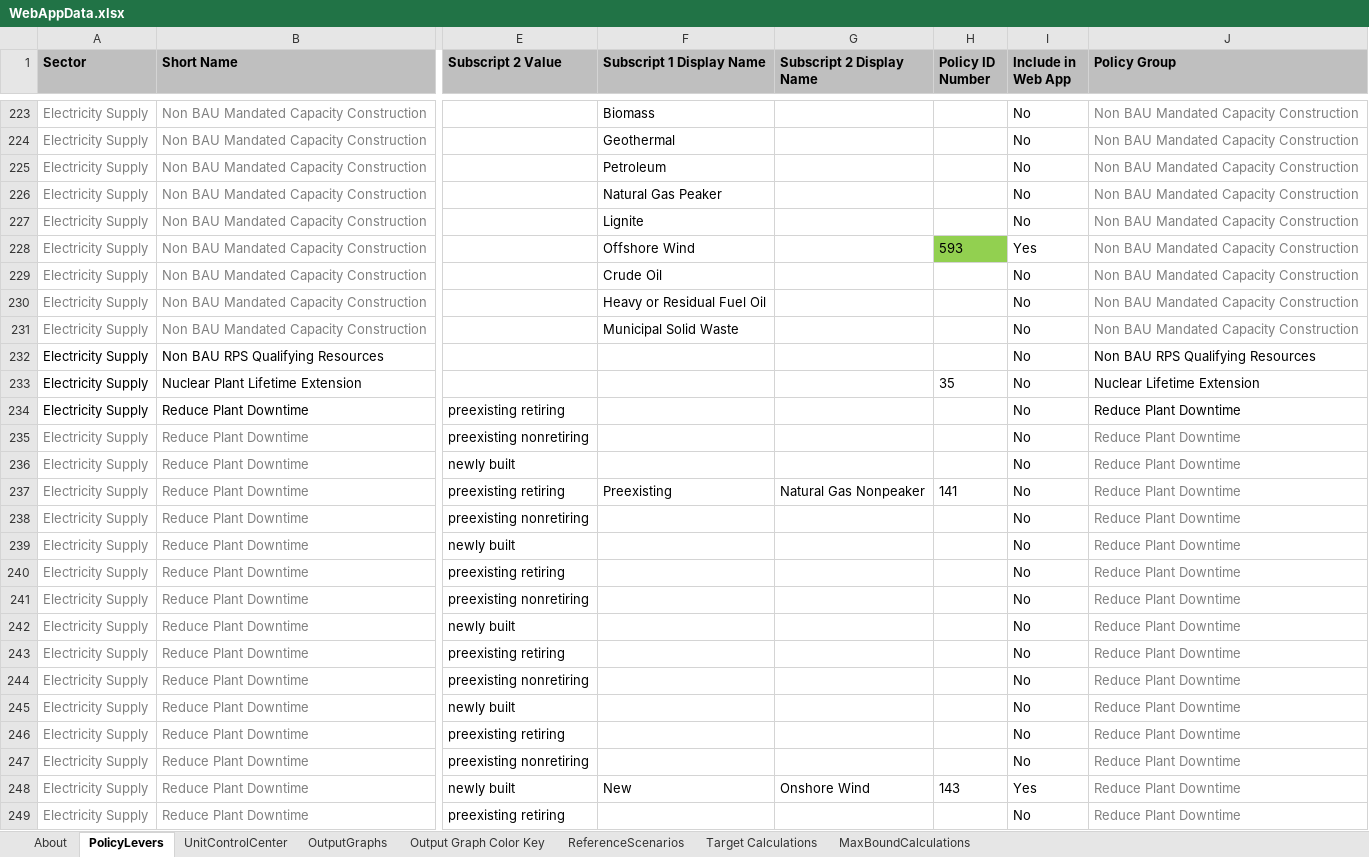
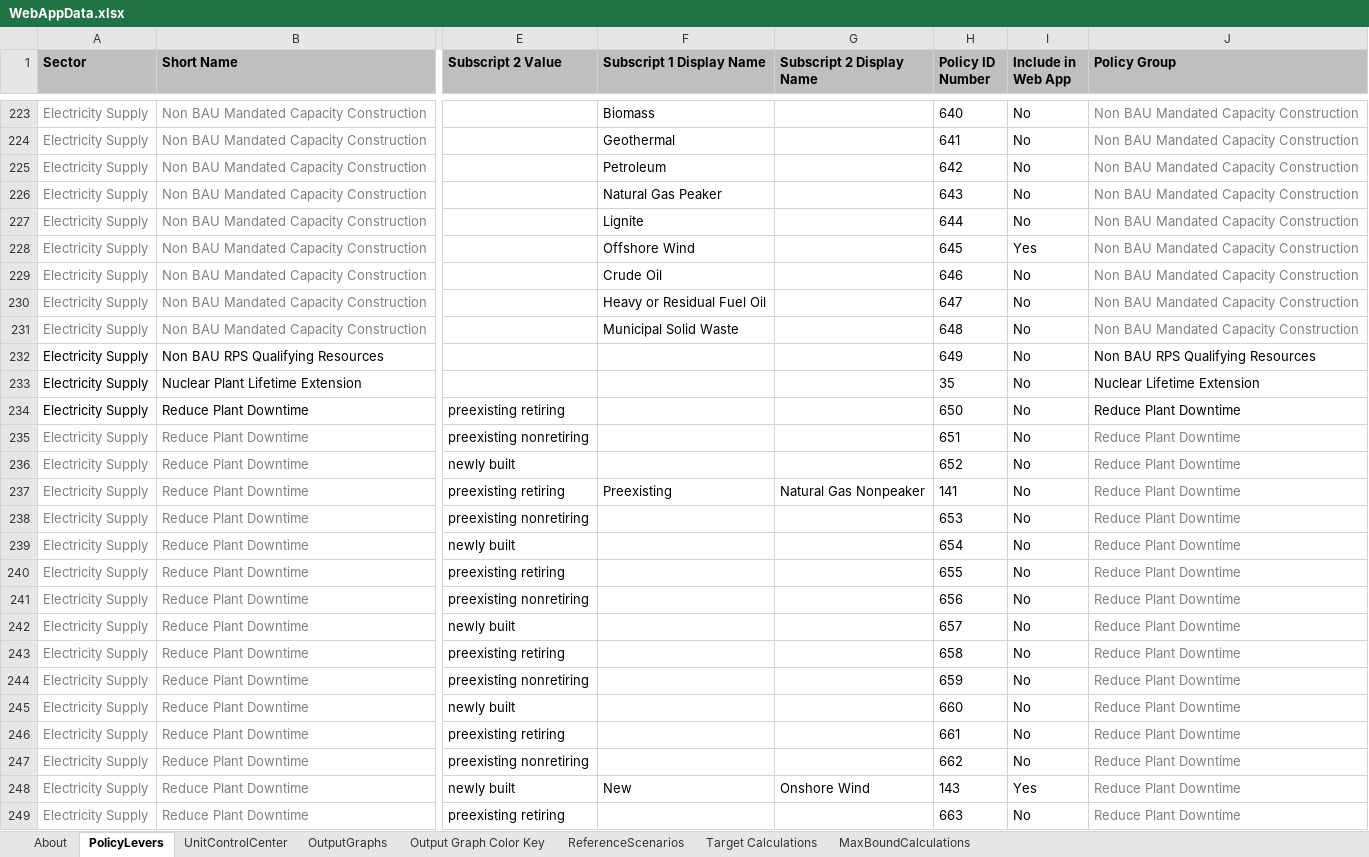
Before and after one commit to EnergyInnovation/eps-virginia, an Excel workbook: WebAppData.xlsx, sheet PolicyLevers, drawn as a sheet; only a part is shown, gaps mark what is left out; values as stored, in another font and other column widths than the file's, no borders; conditional formats not drawn; the diff covers the shown part only; the diff names each change by its address in the sheet, - before the commit and + after, or states it on an @@ line.

Commit message:
Updates to policy IDs

```diff
--- a/WebAppData.xlsx (sheet PolicyLevers)
+++ b/WebAppData.xlsx (sheet PolicyLevers)
-H223 (Policy ID Number): (empty)
+H223 (Policy ID Number): 640
-H224 (Policy ID Number): (empty)
+H224 (Policy ID Number): 641
-H225 (Policy ID Number): (empty)
+H225 (Policy ID Number): 642
-H226 (Policy ID Number): (empty)
+H226 (Policy ID Number): 643
-H227 (Policy ID Number): (empty)
+H227 (Policy ID Number): 644
-H228 (Policy ID Number): 593
+H228 (Policy ID Number): 645
-H228 fill: #92D050
+H228 fill: none
-H229 (Policy ID Number): (empty)
+H229 (Policy ID Number): 646
-H230 (Policy ID Number): (empty)
+H230 (Policy ID Number): 647
-H231 (Policy ID Number): (empty)
+H231 (Policy ID Number): 648
-H232 (Policy ID Number): (empty)
+H232 (Policy ID Number): 649
-H234 (Policy ID Number): (empty)
+H234 (Policy ID Number): 650
-H235 (Policy ID Number): (empty)
+H235 (Policy ID Number): 651
-H236 (Policy ID Number): (empty)
+H236 (Policy ID Number): 652
-H238 (Policy ID Number): (empty)
+H238 (Policy ID Number): 653
-H239 (Policy ID Number): (empty)
+H239 (Policy ID Number): 654
-H240 (Policy ID Number): (empty)
+H240 (Policy ID Number): 655
-H241 (Policy ID Number): (empty)
+H241 (Policy ID Number): 656
-H242 (Policy ID Number): (empty)
+H242 (Policy ID Number): 657
-H243 (Policy ID Number): (empty)
+H243 (Policy ID Number): 658
-H244 (Policy ID Number): (empty)
+H244 (Policy ID Number): 659
-H245 (Policy ID Number): (empty)
+H245 (Policy ID Number): 660
-H246 (Policy ID Number): (empty)
+H246 (Policy ID Number): 661
-H247 (Policy ID Number): (empty)
+H247 (Policy ID Number): 662
-H249 (Policy ID Number): (empty)
+H249 (Policy ID Number): 663
```
Also changed, not shown: 1 moved row, 142 edited cells and cell formats elsewhere in this sheet, sheet About, formulas that keep their value.
